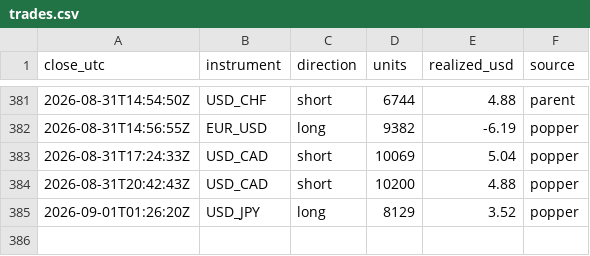
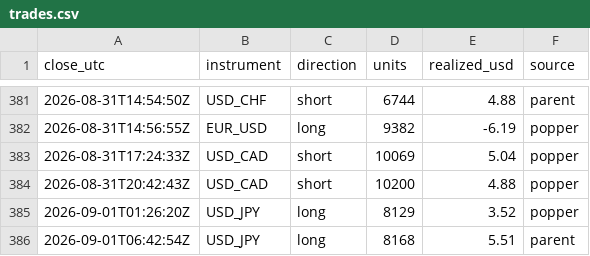
Before and after one commit to BrockStar3540/mr-scrooge-v6, a CSV file: livelog/trades.csv, drawn as a sheet; only a part is shown, gaps mark what is left out; the diff names each change by its address in the sheet, - before the commit and + after, or states it on an @@ line.

```diff
--- a/livelog/trades.csv
+++ b/livelog/trades.csv
+row 386: 2026-09-01T06:42:54Z | USD_JPY | long | 8168 | 5.51 | parent
```
Also changed, not shown: livelog/equity.csv, 3 other files.
